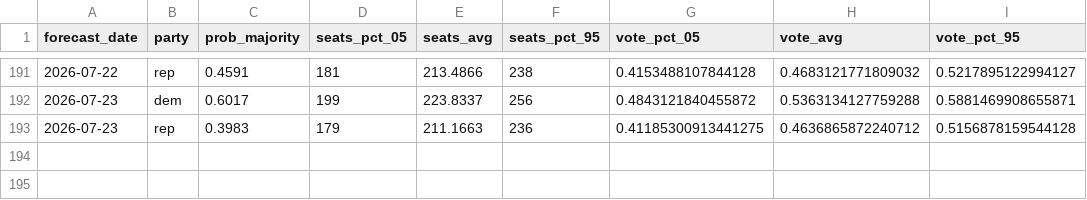
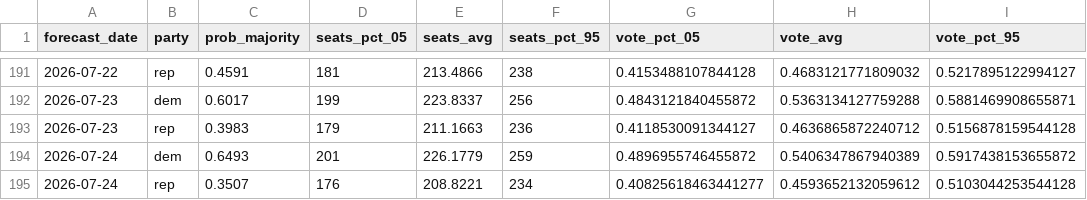
Before and after one commit to thisismactan/US-2026, a CSV file: output/house_forecast_timeline.csv, drawn as a sheet; only a part is shown, gaps mark what is left out.

```diff
--- a/output/house_forecast_timeline.csv
+++ b/output/house_forecast_timeline.csv
@@ -192,2 +192,4 @@ forecast_date,party,prob_majority,seats_pct_05,seats_avg,seats_pct_95,vote_pct_0
 2026-07-23,dem,0.6017,199,223.8337,256,0.4843121840455872,0.5363134127759288,0.5881469908655871
-2026-07-23,rep,0.3983,179,211.1663,236,0.41185300913441275,0.4636865872240712,0.5156878159544128
+2026-07-23,rep,0.3983,179,211.1663,236,0.4118530091344127,0.4636865872240712,0.5156878159544128
+2026-07-24,dem,0.6493,201,226.1779,259,0.4896955746455872,0.5406347867940389,0.5917438153655872
+2026-07-24,rep,0.3507,176,208.8221,234,0.40825618463441277,0.4593652132059612,0.5103044253544128
```
Also changed, not shown: output/house_district_impact.csv, output/house_seats_conditional_posteriors.csv, 10 other files.
